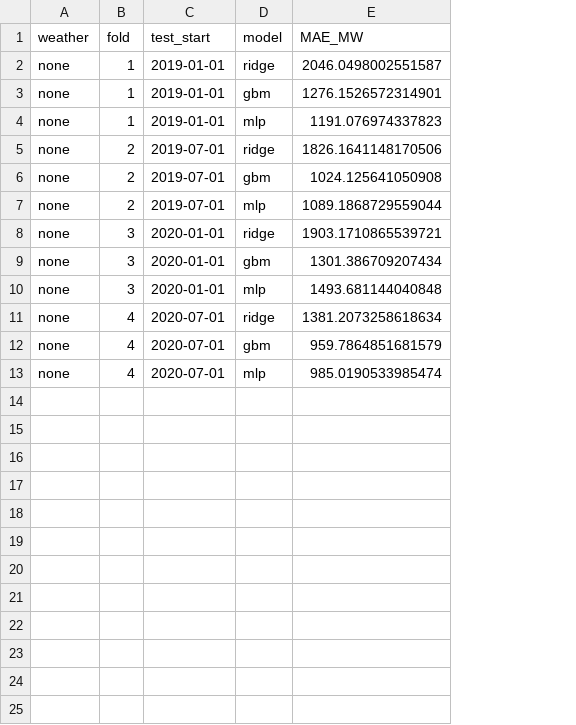
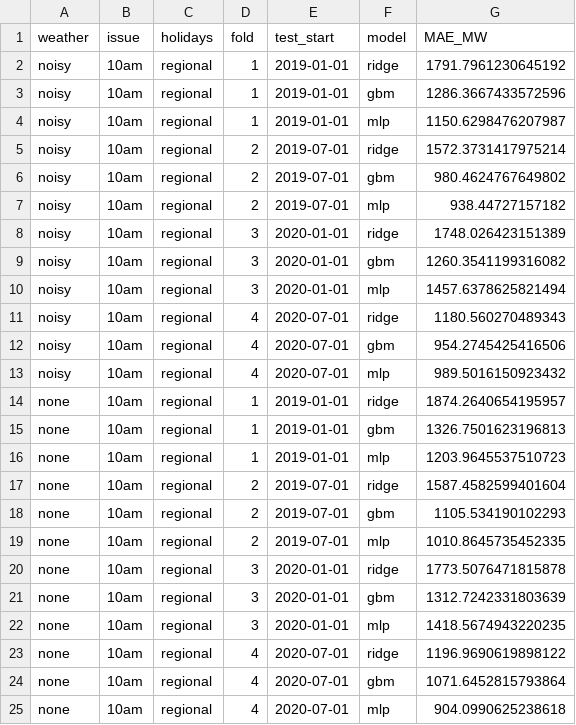
Before and after one commit to MuhammadxKhan/power-load-forecast, a CSV file: results/backtest.csv, drawn as a sheet; addresses are those after the commit; the diff names each change by its address in the sheet, - before the commit and + after, or states it on an @@ line.

Commit message:
Regenerate the results at the 10:00 issue time

```diff
--- a/results/backtest.csv
+++ b/results/backtest.csv
+column B (issue), rows 14-25: all 10am
+column C (holidays), rows 14-25: all regional
+row 2: noisy | 10am | regional | 1 | 2019-01-01 | ridge | 1791.7961230645192
+row 3: noisy | 10am | regional | 1 | 2019-01-01 | gbm | 1286.3667433572596
+row 4: noisy | 10am | regional | 1 | 2019-01-01 | mlp | 1150.6298476207987
+row 5: noisy | 10am | regional | 2 | 2019-07-01 | ridge | 1572.3731417975214
+row 6: noisy | 10am | regional | 2 | 2019-07-01 | gbm | 980.4624767649802
+row 7: noisy | 10am | regional | 2 | 2019-07-01 | mlp | 938.44727157182
+row 8: noisy | 10am | regional | 3 | 2020-01-01 | ridge | 1748.026423151389
+row 9: noisy | 10am | regional | 3 | 2020-01-01 | gbm | 1260.3541199316082
+row 10: noisy | 10am | regional | 3 | 2020-01-01 | mlp | 1457.6378625821494
+row 11: noisy | 10am | regional | 4 | 2020-07-01 | ridge | 1180.560270489343
+row 12: noisy | 10am | regional | 4 | 2020-07-01 | gbm | 954.2745425416506
+row 13: noisy | 10am | regional | 4 | 2020-07-01 | mlp | 989.5016150923432
-G14 (MAE_MW): 2046.0498002551587
+G14 (MAE_MW): 1874.2640654195957
-G15 (MAE_MW): 1276.1526572314901
+G15 (MAE_MW): 1326.7501623196813
-G16 (MAE_MW): 1191.076974337823
+G16 (MAE_MW): 1203.9645537510723
-G17 (MAE_MW): 1826.1641148170506
+G17 (MAE_MW): 1587.4582599401604
-G18 (MAE_MW): 1024.125641050908
+G18 (MAE_MW): 1105.534190102293
-G19 (MAE_MW): 1089.1868729559044
+G19 (MAE_MW): 1010.8645735452335
-G20 (MAE_MW): 1903.1710865539721
+G20 (MAE_MW): 1773.5076471815878
-G21 (MAE_MW): 1301.386709207434
+G21 (MAE_MW): 1312.7242331803639
-G22 (MAE_MW): 1493.681144040848
+G22 (MAE_MW): 1418.5674943220235
-G23 (MAE_MW): 1381.2073258618634
+G23 (MAE_MW): 1196.9690619898122
-G24 (MAE_MW): 959.7864851681579
+G24 (MAE_MW): 1071.6452815793864
-G25 (MAE_MW): 985.0190533985474
+G25 (MAE_MW): 904.0990625238618
```
Also changed, not shown: results/scores.csv, 4 other files.
